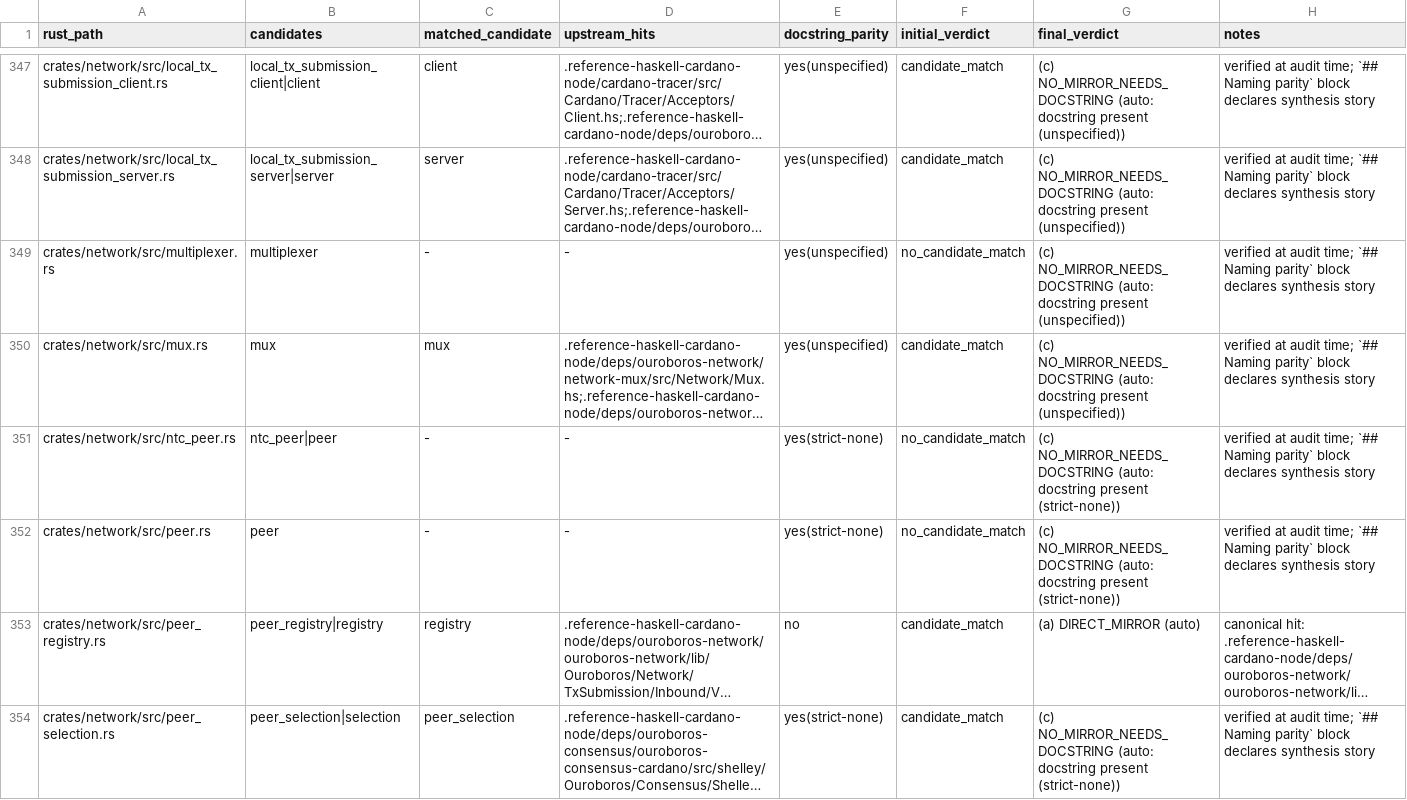
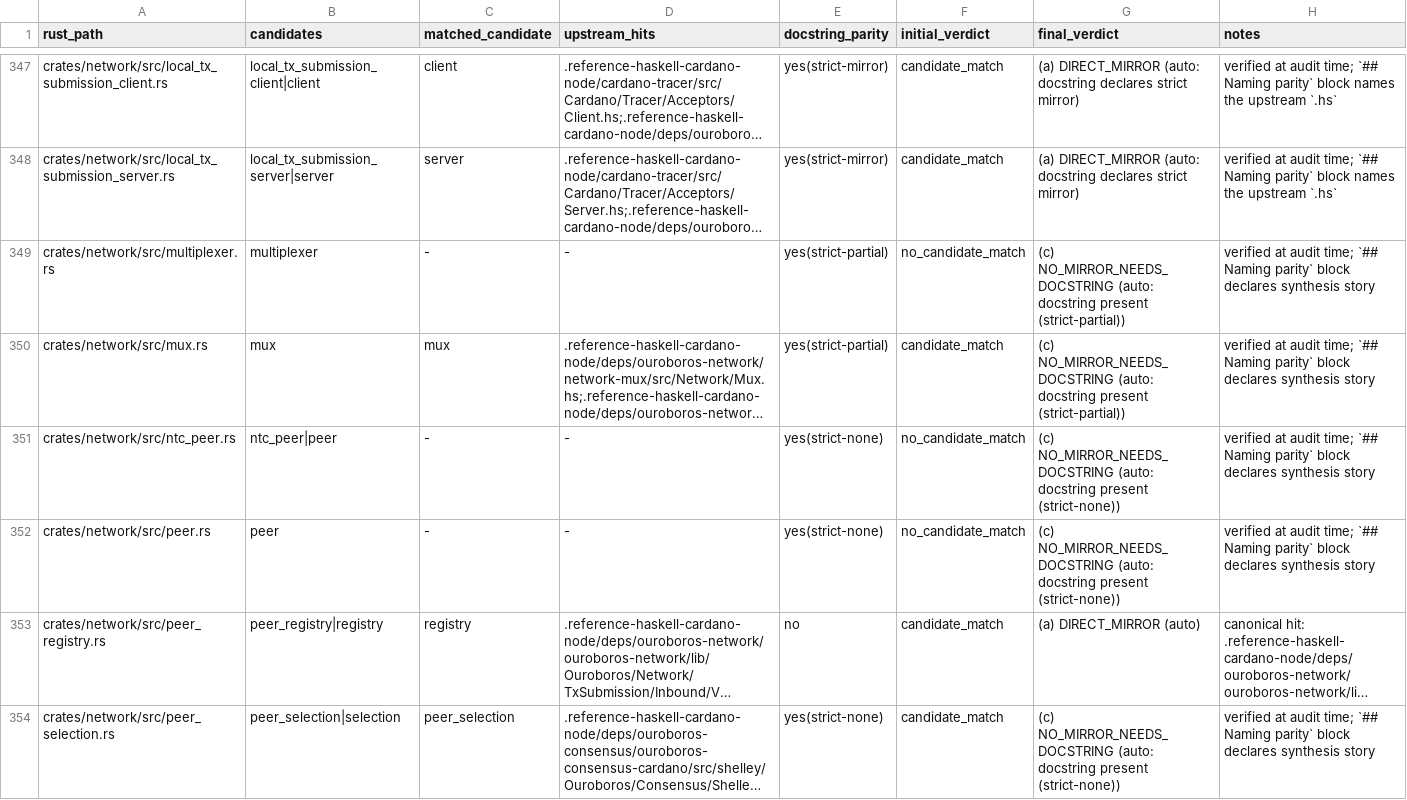
Before and after one commit to Yggdrasil-node/Cardano-node, a TSV file: docs/strict-mirror-audit.tsv, drawn as a sheet; only a part is shown, gaps mark what is left out; long unchanged cells end in …; the diff covers the shown part only; the diff names each change by its address in the sheet, - before the commit and + after, or states it on an @@ line.

```diff
--- a/docs/strict-mirror-audit.tsv
+++ b/docs/strict-mirror-audit.tsv
-E347:E348 (docstring_parity): yes(unspecified)
+E347:E348 (docstring_parity): yes(strict-mirror)
-G347:G348 (final_verdict): (c) NO_MIRROR_NEEDS_DOCSTRING (auto: docstring present (unspecified))
+G347:G348 (final_verdict): (a) DIRECT_MIRROR (auto: docstring declares strict mirror)
-H347:H348 (notes): …parity` block declares synthesis story
+H347:H348 (notes): …parity` block names the upstream `.hs`
-E349:E350 (docstring_parity): yes(unspecified)
+E349:E350 (docstring_parity): yes(strict-partial)
-G349:G350 (final_verdict): …docstring present (unspecified))
+G349:G350 (final_verdict): …docstring present (strict-partial))
```
Also changed, not shown: 96 edited cells elsewhere in this file, 26 other files.
